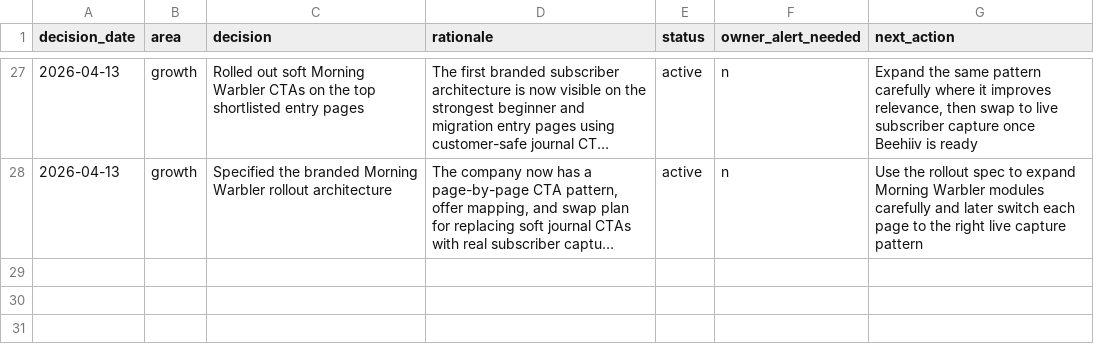
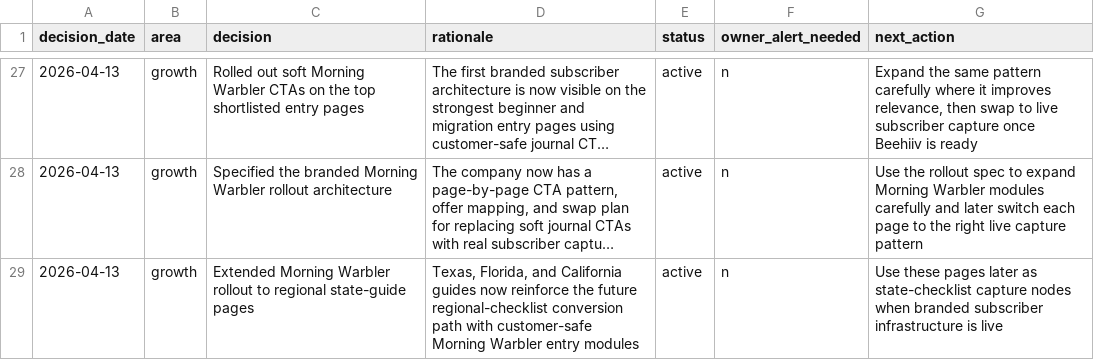
Before and after one commit to dishadc/field-feather-co, a CSV file: data/decision-log.csv, drawn as a sheet; only a part is shown, gaps mark what is left out; long unchanged cells end in …; the diff names each change by its address in the sheet, - before the commit and + after, or states it on an @@ line.

Commit message:
feat: extend Morning Warbler to regional pages

```diff
--- a/data/decision-log.csv
+++ b/data/decision-log.csv
+row 29: 2026-04-13 | growth | Extended Morning Warbler rollout to regional state-guide pages | Texas, Florida, and California guides now reinforce the future regional-checklist conversion path with customer-safe Morning Warbler entry modules | active | n | Use these pages later as state-checklist capture nodes when branded subscriber infrastructure is live
```
Also changed, not shown: 13 other files.
